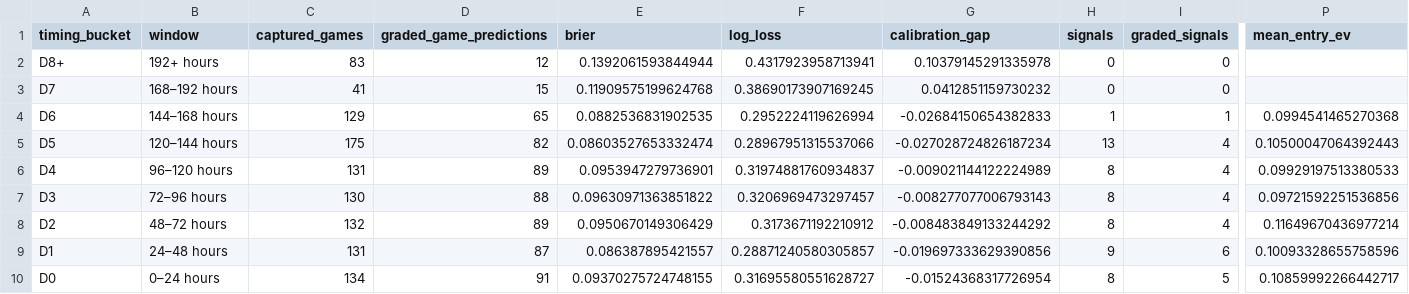
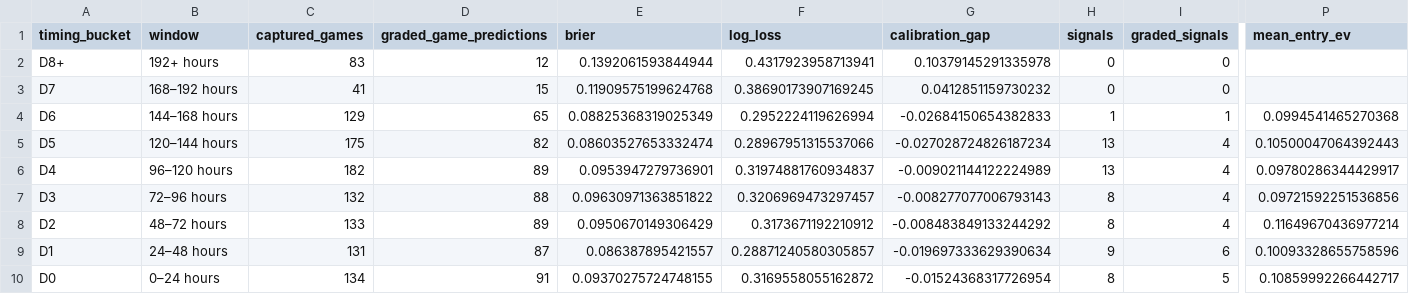
Before and after one commit to drhyphy/ncaa-football-daily-board, a CSV file: model/reports/timing_by_horizon.csv, drawn as a sheet; only a part is shown, gaps mark what is left out; the diff names each change by its address in the sheet, - before the commit and + after, or states it on an @@ line.

```diff
--- a/model/reports/timing_by_horizon.csv
+++ b/model/reports/timing_by_horizon.csv
-E4 (brier): 0.0882536831902535
+E4 (brier): 0.08825368319025349
-C6 (captured_games): 131
+C6 (captured_games): 182
-H6 (signals): 8
+H6 (signals): 13
-P6 (mean_entry_ev): 0.09929197513380533
+P6 (mean_entry_ev): 0.09780286344429917
-C7 (captured_games): 130
+C7 (captured_games): 132
-C8 (captured_games): 132
+C8 (captured_games): 133
-G9 (calibration_gap): -0.019697333629390856
+G9 (calibration_gap): -0.019697333629390634
-F10 (log_loss): 0.31695580551628727
+F10 (log_loss): 0.3169558055162872
```
Also changed, not shown: model/reports/timing_game_lifecycle.csv, model/reports/timing_pairwise_prices.csv, 6 other files.
